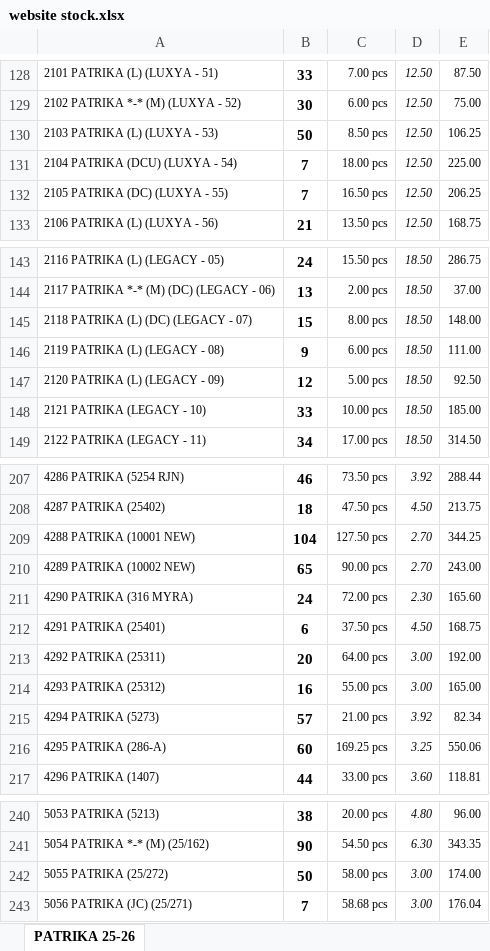
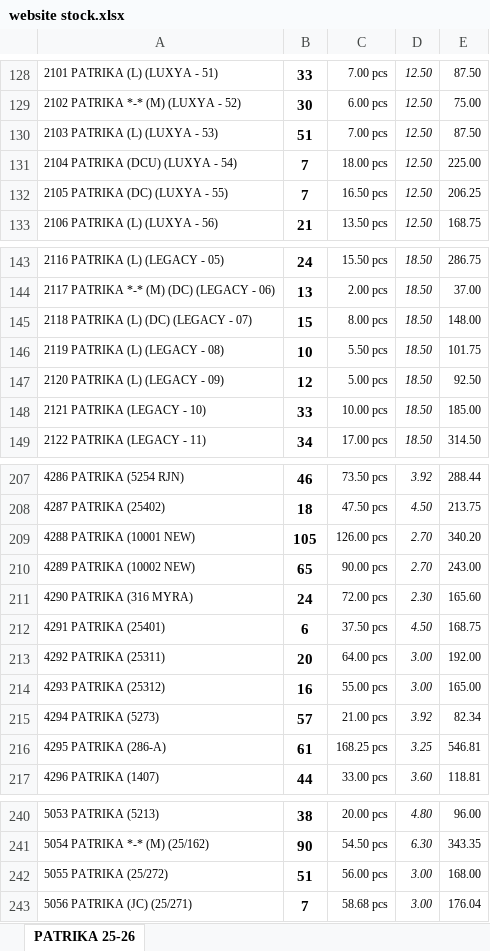
Before and after one commit to jyoti-creative-cards/jyoti-cards-stock-management-streamlit-app, an Excel workbook: data/website stock.xlsx, sheet PATRIKA 25-26, drawn as a sheet; only a part is shown, gaps mark what is left out; values as stored, in another font and other column widths than the file's, no borders; the diff covers the shown part only; the diff names each change by its address in the sheet, - before the commit and + after, or states it on an @@ line.

Commit message:
raj 25/01 5:14

```diff
--- a/data/website stock.xlsx (sheet PATRIKA 25-26)
+++ b/data/website stock.xlsx (sheet PATRIKA 25-26)
-B130: 50
+B130: 51
-C130: 8.50 pcs
+C130: 7.00 pcs
-E130: 106.25
+E130: 87.50
-B146: 9
+B146: 10
-C146: 6.00 pcs
+C146: 5.50 pcs
-E146: 111.00
+E146: 101.75
-B209: 104
+B209: 105
-C209: 127.50 pcs
+C209: 126.00 pcs
-E209: 344.25
+E209: 340.20
-B216: 60
+B216: 61
-C216: 169.25 pcs
+C216: 168.25 pcs
-E216: 550.06
+E216: 546.81
-B242: 50
+B242: 51
-C242: 58.00 pcs
+C242: 56.00 pcs
-E242: 174.00
+E242: 168.00
```
Also changed, not shown: 14 edited cells elsewhere in this sheet.
